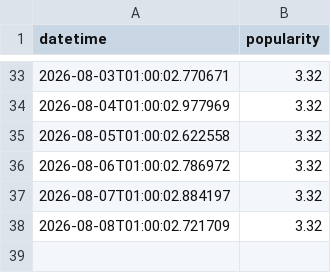
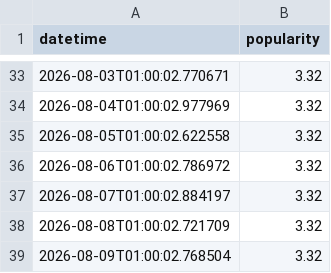
Before and after one commit to evoteum/itsbeginningtolookalotlikechristmas, a CSV file: site/data.csv, drawn as a sheet; only a part is shown, gaps mark what is left out.

Commit message:
Update data.csv with daily popularity

```diff
--- a/site/data.csv
+++ b/site/data.csv
@@ -38 +38,2 @@ datetime,popularity
 2026-08-08T01:00:02.721709, 3.32
+2026-08-09T01:00:02.768504, 3.32
```
